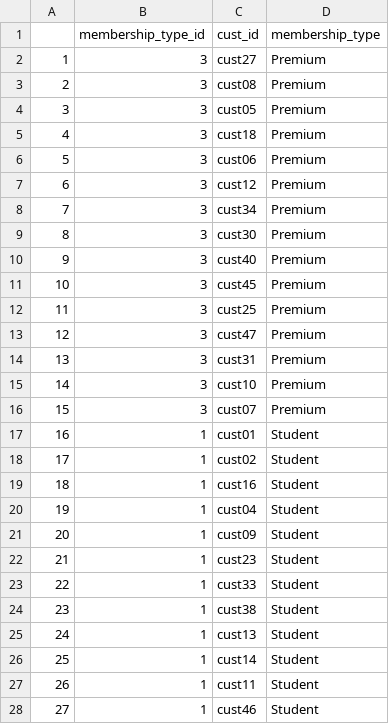
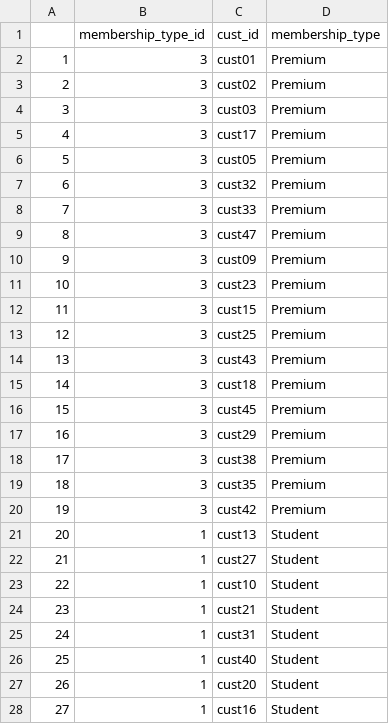
Before and after one commit to XuanqiYang123/ib9hp0_240310, a CSV file: data_uploads/R_synth_memberships.csv, drawn as a sheet; only a part is shown; the diff covers the shown part only.

```diff
--- a/data_uploads/R_synth_memberships.csv
+++ b/data_uploads/R_synth_memberships.csv
@@ -1,28 +1,28 @@
 "","membership_type_id","cust_id","membership_type"
-"1",3,"cust27","Premium"
-"2",3,"cust08","Premium"
-"3",3,"cust05","Premium"
-"4",3,"cust18","Premium"
-"5",3,"cust06","Premium"
-"6",3,"cust12","Premium"
-"7",3,"cust34","Premium"
-"8",3,"cust30","Premium"
-"9",3,"cust40","Premium"
-"10",3,"cust45","Premium"
-"11",3,"cust25","Premium"
-"12",3,"cust47","Premium"
-"13",3,"cust31","Premium"
-"14",3,"cust10","Premium"
-"15",3,"cust07","Premium"
-"16",1,"cust01","Student"
-"17",1,"cust02","Student"
-"18",1,"cust16","Student"
-"19",1,"cust04","Student"
-"20",1,"cust09","Student"
-"21",1,"cust23","Student"
-"22",1,"cust33","Student"
-"23",1,"cust38","Student"
-"24",1,"cust13","Student"
-"25",1,"cust14","Student"
-"26",1,"cust11","Student"
-"27",1,"cust46","Student"
+"1",3,"cust01","Premium"
+"2",3,"cust02","Premium"
+"3",3,"cust03","Premium"
+"4",3,"cust17","Premium"
+"5",3,"cust05","Premium"
+"6",3,"cust32","Premium"
+"7",3,"cust33","Premium"
+"8",3,"cust47","Premium"
+"9",3,"cust09","Premium"
+"10",3,"cust23","Premium"
+"11",3,"cust15","Premium"
+"12",3,"cust25","Premium"
+"13",3,"cust43","Premium"
+"14",3,"cust18","Premium"
+"15",3,"cust45","Premium"
+"16",3,"cust29","Premium"
+"17",3,"cust38","Premium"
+"18",3,"cust35","Premium"
+"19",3,"cust42","Premium"
+"20",1,"cust13","Student"
+"21",1,"cust27","Student"
+"22",1,"cust10","Student"
+"23",1,"cust21","Student"
+"24",1,"cust31","Student"
+"25",1,"cust40","Student"
+"26",1,"cust20","Student"
+"27",1,"cust16","Student"
```
Also changed, not shown: 25 edited cells elsewhere in this file, data_uploads/R_synth_categories.csv, data_uploads/R_synth_customer_queries.csv, 22 other files.
